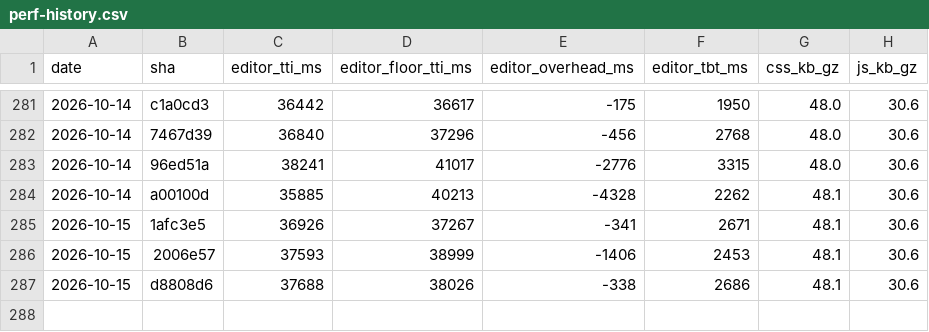
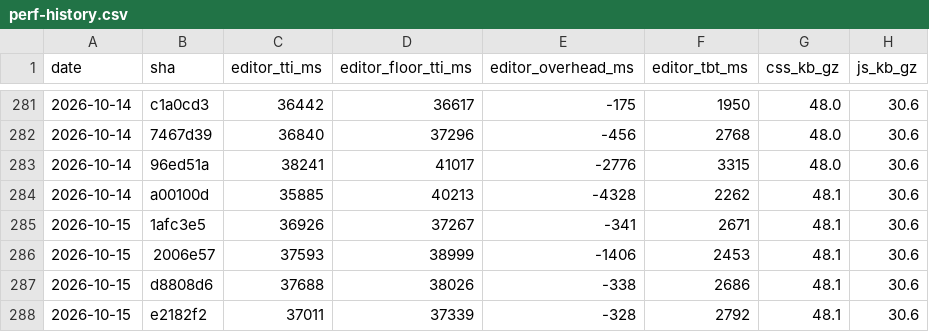
Before and after one commit to useawt/awt-blocks, a CSV file: docs/perf-history.csv, drawn as a sheet; only a part is shown, gaps mark what is left out; the diff names each change by its address in the sheet, - before the commit and + after, or states it on an @@ line.

```diff
--- a/docs/perf-history.csv
+++ b/docs/perf-history.csv
+row 288: 2026-10-15 | e2182f2 | 37011 | 37339 | -328 | 2792 | 48.1 | 30.6
```
